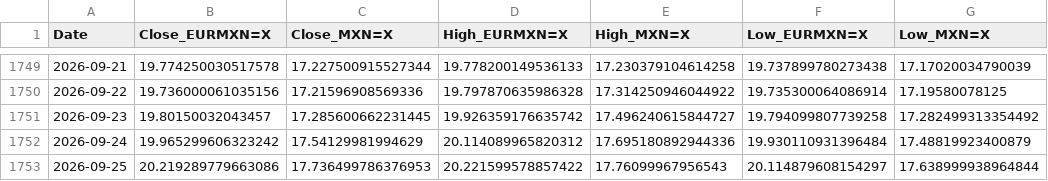
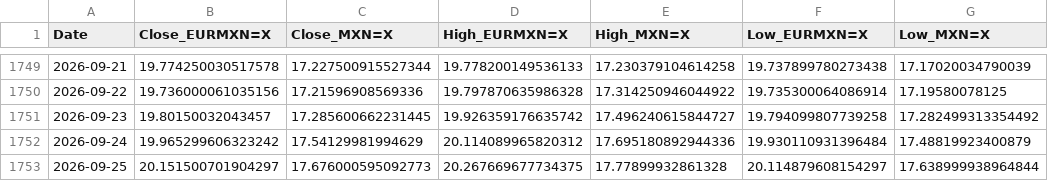
Before and after one commit to davidrmh/github_sandbox, a CSV file: src/output/prices.csv, drawn as a sheet; only a part is shown, gaps mark what is left out; the diff names each change by its address in the sheet, - before the commit and + after, or states it on an @@ line.

```diff
--- a/src/output/prices.csv
+++ b/src/output/prices.csv
-B1753 (Close_EURMXN=X): 20.219289779663086
+B1753 (Close_EURMXN=X): 20.151500701904297
-C1753 (Close_MXN=X): 17.736499786376953
+C1753 (Close_MXN=X): 17.676000595092773
-D1753 (High_EURMXN=X): 20.221599578857422
+D1753 (High_EURMXN=X): 20.267669677734375
-E1753 (High_MXN=X): 17.76099967956543
+E1753 (High_MXN=X): 17.77899932861328
```
